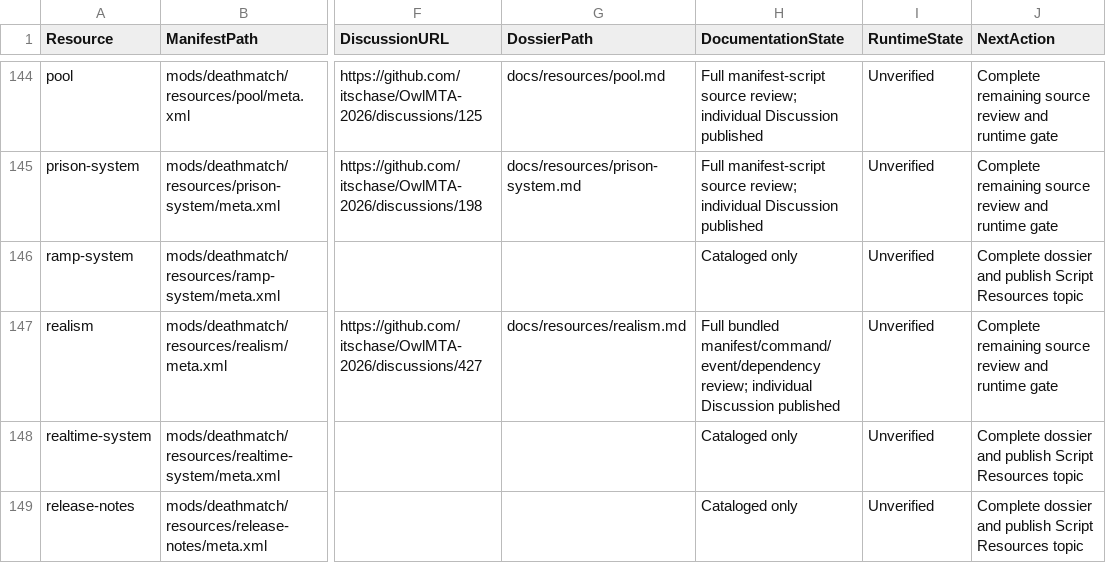
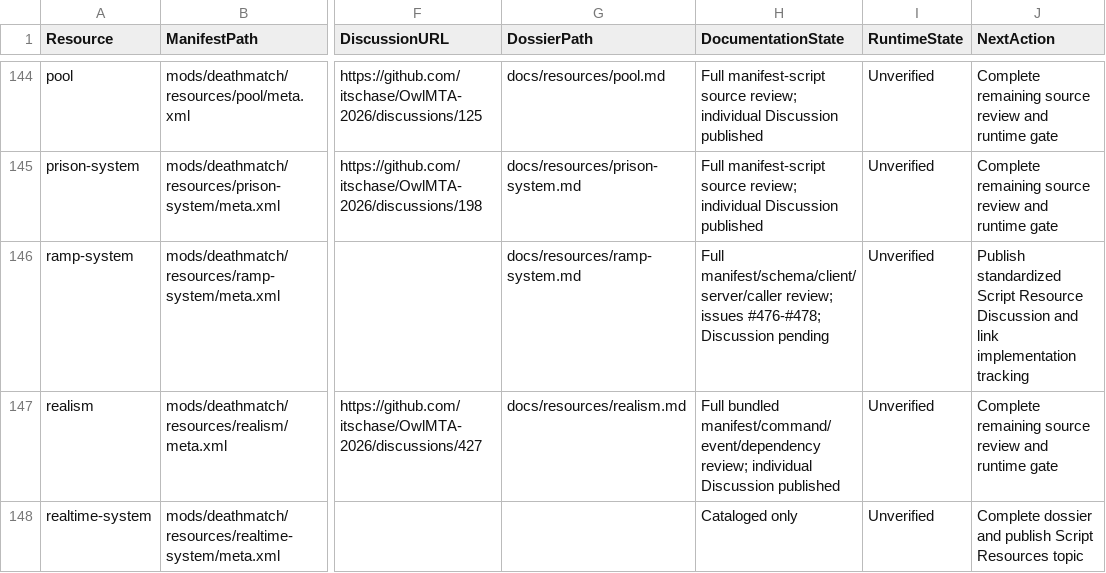
Before and after one commit to itschase/OwlMTA-2026, a CSV file: RESOURCE_DOCUMENTATION_STATUS.csv, drawn as a sheet; only a part is shown, gaps mark what is left out; the shorter side is filled out with more unchanged rows; the diff names each change by its address in the sheet, - before the commit and + after, or states it on an @@ line.

Commit message:
docs: audit garage ramp system

```diff
--- a/RESOURCE_DOCUMENTATION_STATUS.csv
+++ b/RESOURCE_DOCUMENTATION_STATUS.csv
-G146 (DossierPath): (empty)
+G146 (DossierPath): docs/resources/ramp-system.md
-H146 (DocumentationState): Cataloged only
+H146 (DocumentationState): Full manifest/schema/client/server/caller review; issues #476-#478; Discussion pending
-J146 (NextAction): Complete dossier and publish Script Resources topic
+J146 (NextAction): Publish standardized Script Resource Discussion and link implementation tracking
```
Also changed, not shown: 4 other files.
